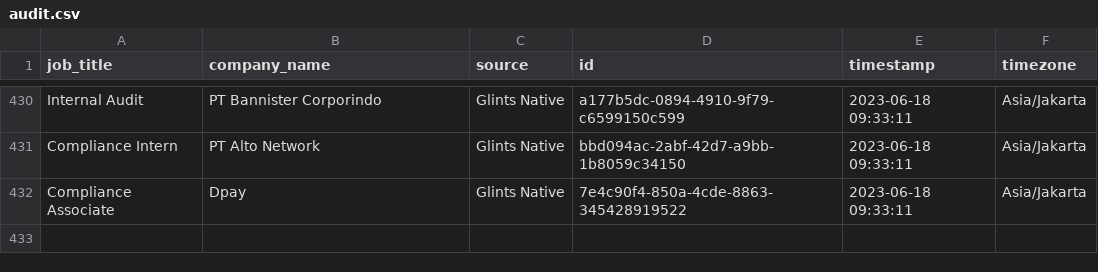
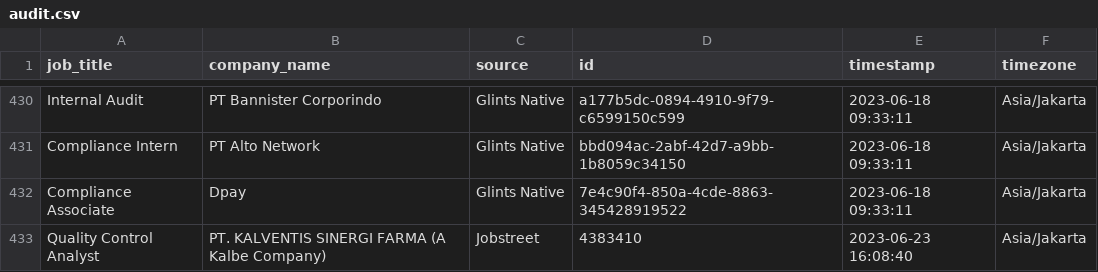
Before and after one commit to akherlan/jobvacancy, a CSV file: output/audit.csv, drawn as a sheet; only a part is shown, gaps mark what is left out.

```diff
--- a/output/audit.csv
+++ b/output/audit.csv
@@ -432 +432,2 @@
 "Compliance Associate","Dpay","Glints Native","7e4c90f4-850a-4cde-8863-345428919522","2023-06-18 09:33:11","Asia/Jakarta"
+"Quality Control Analyst","PT. KALVENTIS SINERGI FARMA (A Kalbe Company)","Jobstreet","4383410","2023-06-23 16:08:40","Asia/Jakarta"
```
Also changed, not shown: output/posted.csv, output/scraped.csv.
